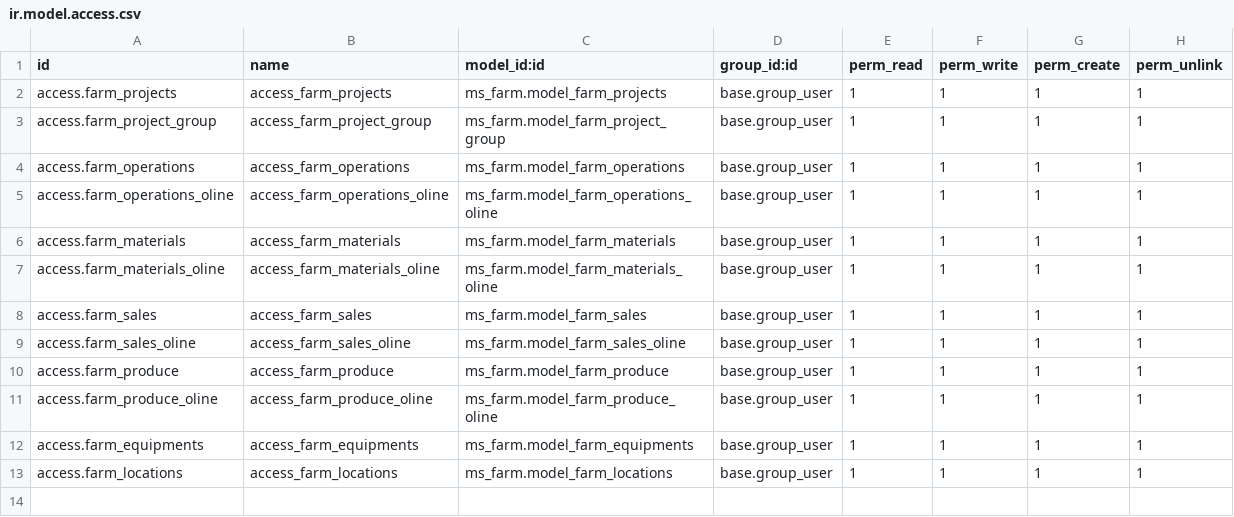
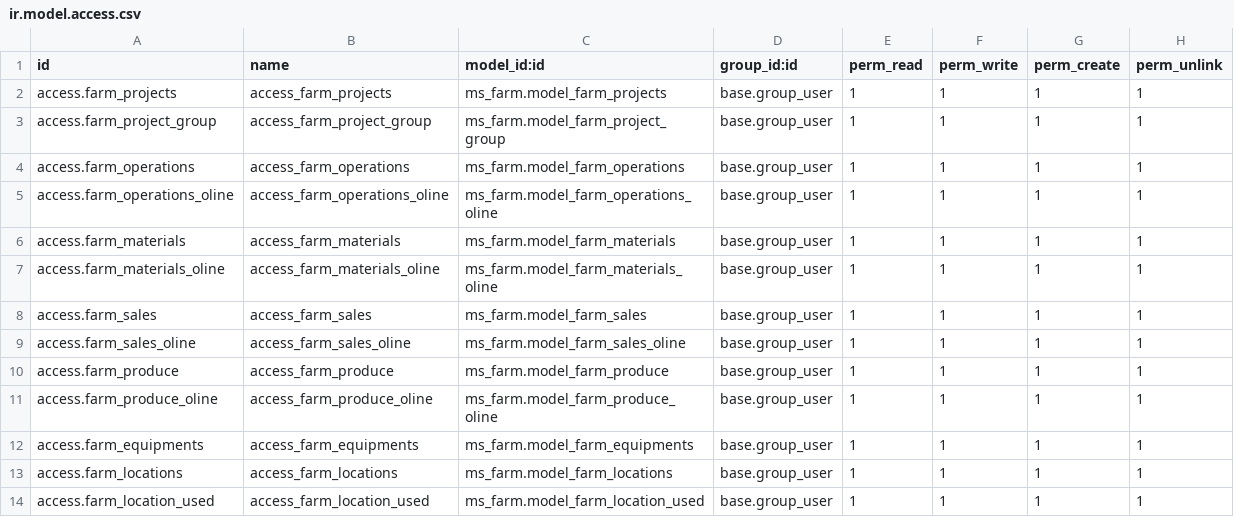
Before and after one commit to medosobh/ms_farm, a CSV file: security/ir.model.access.csv, drawn as a sheet; the diff names each change by its address in the sheet, - before the commit and + after, or states it on an @@ line.

```diff
--- a/security/ir.model.access.csv
+++ b/security/ir.model.access.csv
+row 14: access.farm_location_used | access_farm_location_used | ms_farm.model_farm_location_used | base.group_user | 1 | 1 | 1 | 1
```
Also changed, not shown: 3 other files.
